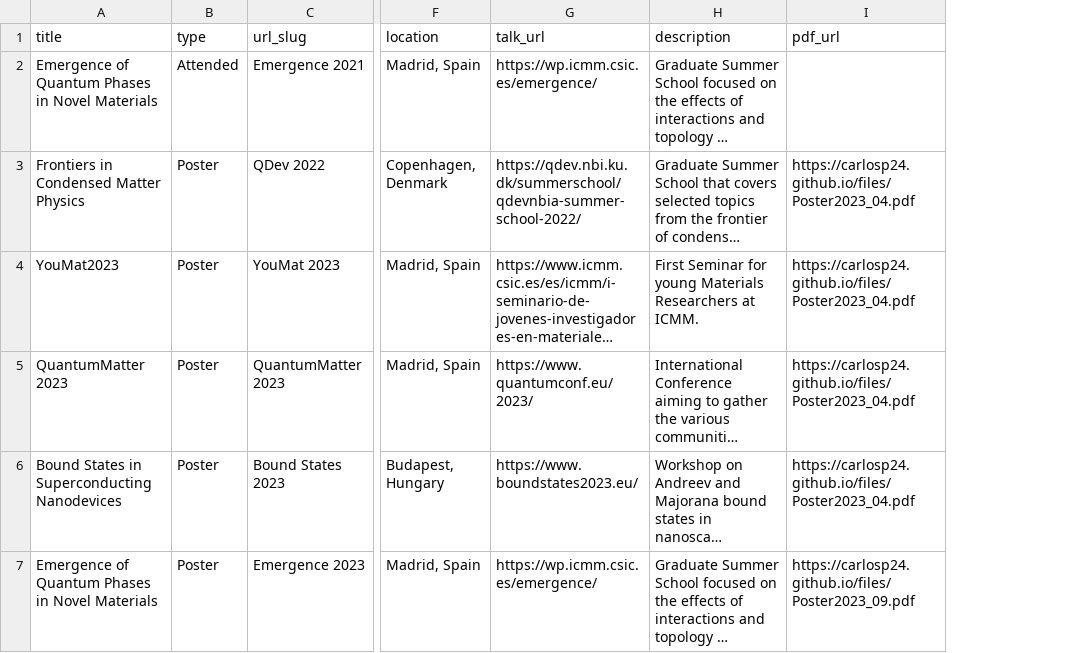
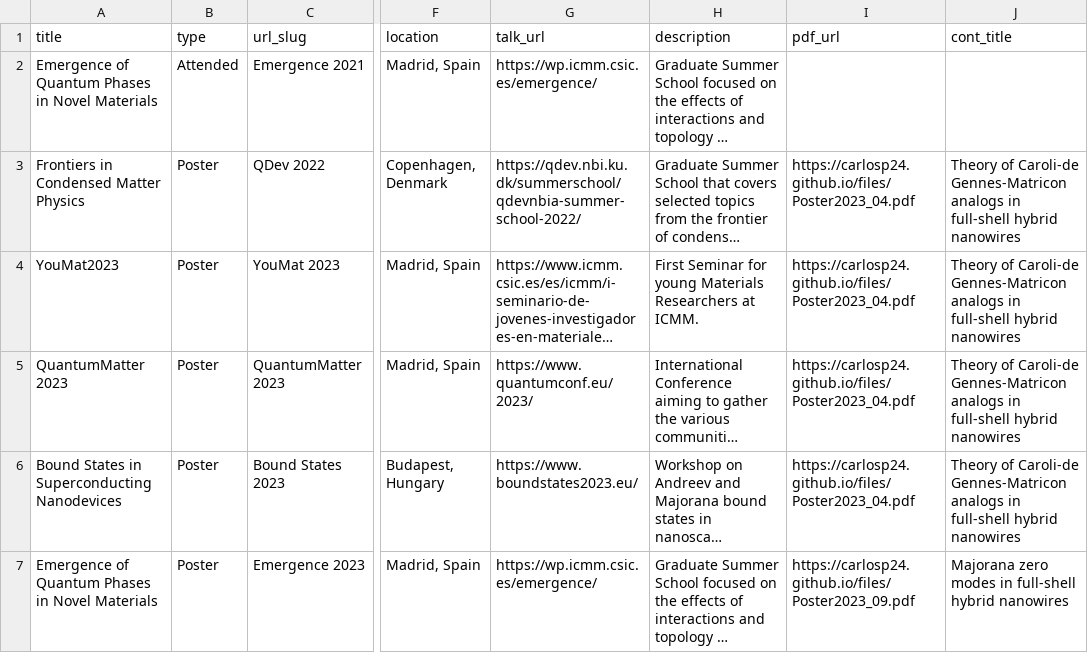
Before and after one commit to CarlosP24/carlosP24.github.io, a TSV file: markdown_generator/talks.tsv, drawn as a sheet; only a part is shown, gaps mark what is left out; long unchanged cells end in …; the diff names each change by its address in the sheet, - before the commit and + after, or states it on an @@ line.

```diff
--- a/markdown_generator/talks.tsv
+++ b/markdown_generator/talks.tsv
+column J (cont_title), rows 3-7: Theory of Caroli-de Gennes-Matricon analogs in full-shell hybrid nanowires | Theory of Caroli-de Gennes-Matricon analogs in full-shell hybrid nanowires | Theory of Caroli-de Gennes-Matricon analogs in full-shell hybrid nanowires | Theory of Caroli-de Gennes-Matricon analogs in full-shell hybrid nanowires | Majorana zero modes in full-shell hybrid nanowires
```
Also changed, not shown: 3 other files.
